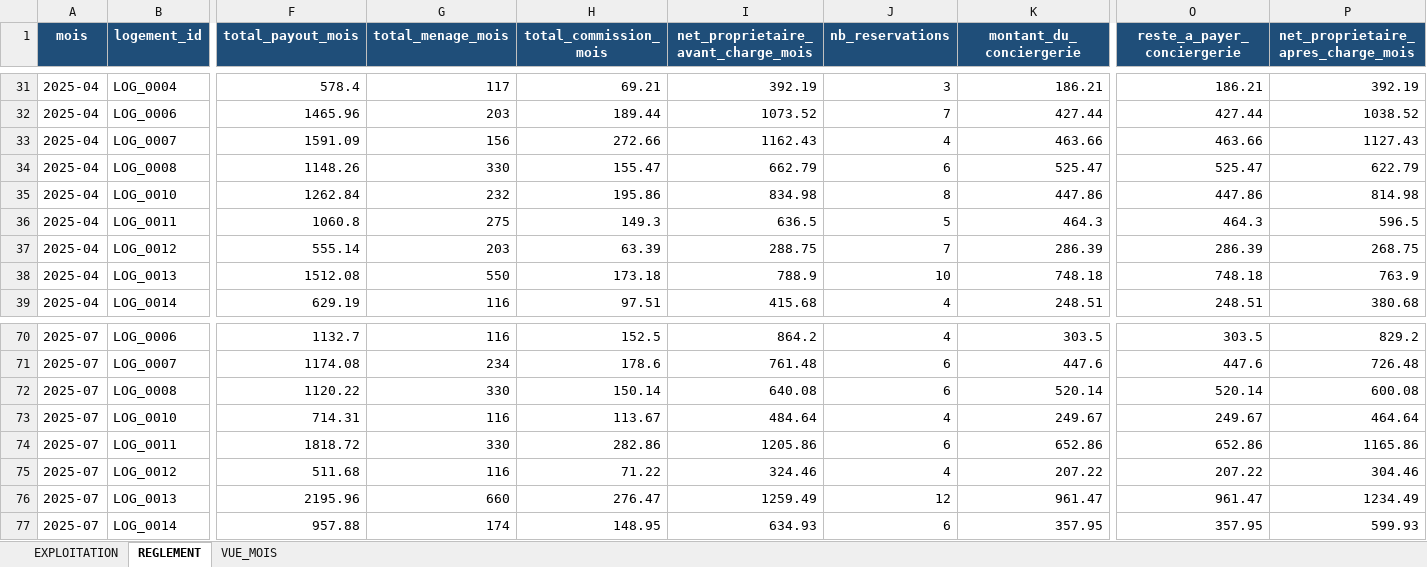
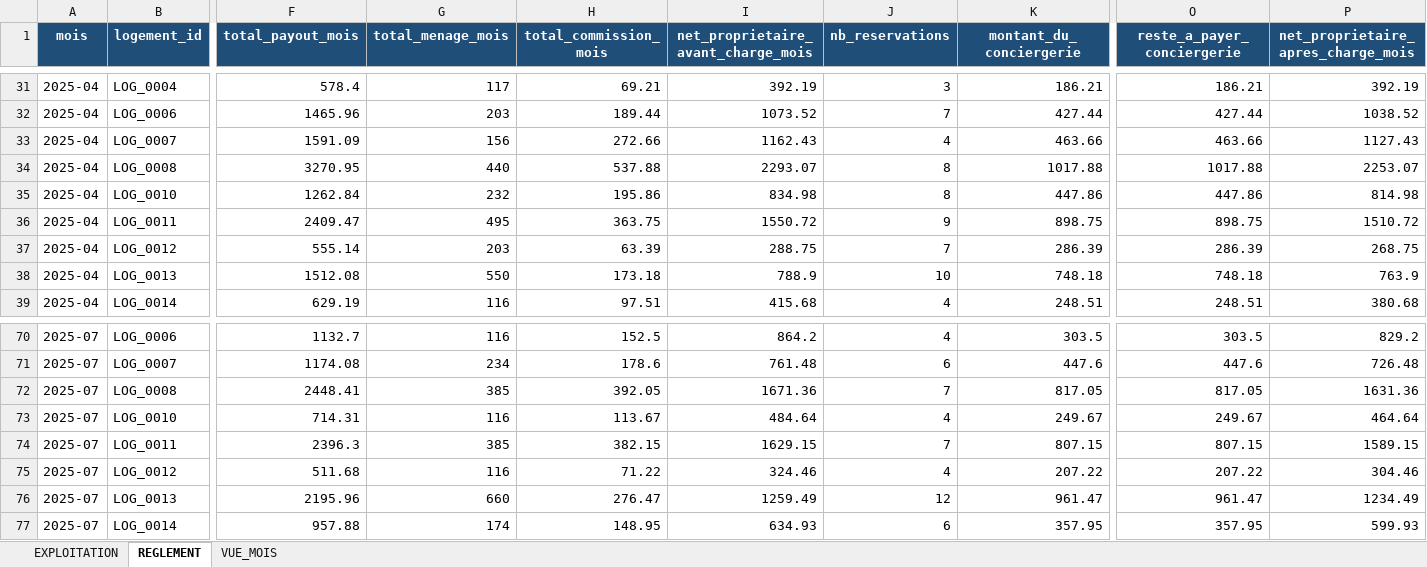
Before and after one commit to eschmitt27/hostaway-reporting, an Excel workbook: 02_TRAVAIL/Lot10_Resultats/MASTER_CALC_NetProprietaire.xlsx, sheet REGLEMENT, drawn as a sheet; only a part is shown, gaps mark what is left out; values as stored, in another font and other column widths than the file's, no borders; the diff covers the shown part only; the diff names each change by its address in the sheet, - before the commit and + after, or states it on an @@ line.

Commit message:
Historisation réservations clôturées + résolution source + backfill VRBO
Logique générique (tous canaux, pas Hostaway/VRBO-spécifique) :
- lot4ter : archive les réservations des mois CLOTURE dans
  HIST_Reservations_Cloturees (upsert sans suppression, clé stable).
- lot4quater : résout open=live / closed=HIST -> MASTER_CALC_Reservations_Resolues.
- lot9/10/11 consomment la table résolue ; bascule open/closed retirée de l'aval.
- HIST prime l'extract API pour les mois clôturés ; écart = alerte, jamais
  d'écrasement silencieux ; mois clôturé sans HIST = repli live flaggé.

Clôture pilotée par REF_Cloture_Mensuelle.statut_mois=CLOTURE (D097).
Clôture initiale technique 2025-01 -> 2026-05 ; 2026-06 ouvert.

Backfill VRBO historique (D098) : 27 réservations, 11883.67 EUR, origine
ponctuelle BACKFILL_VRBO. Commission VRBO = (payout - ménage standard) x taux,
branche dédiée lot10 (jamais routé en HH).

Référentiel : REF_Cloture_Mensuelle alimenté, REF_Sources_Systeme SRC_010.
Cadrage : D097, D098, ARCHI §9.6, REGLES TC6/TC7/C8.

Impact (clôture 2025-01->2026-05) : REEL 283598.99 -> 295482.66 ;
commission 39510.69 -> 41486.44 ; 0 BLOQUANT ; REEL=COMPTABLE+HC OK.

```diff
--- a/02_TRAVAIL/Lot10_Resultats/MASTER_CALC_NetProprietaire.xlsx (sheet REGLEMENT)
+++ b/02_TRAVAIL/Lot10_Resultats/MASTER_CALC_NetProprietaire.xlsx (sheet REGLEMENT)
-F34 (total_payout_mois): 1148.26
+F34 (total_payout_mois): 3270.95
-G34 (total_menage_mois): 330
+G34 (total_menage_mois): 440
-H34 (total_commission_mois): 155.47
+H34 (total_commission_mois): 537.88
-I34: 662.79
+I34: 2293.07
-J34 (nb_reservations): 6
+J34 (nb_reservations): 8
-K34 (montant_du_conciergerie): 525.47
+K34 (montant_du_conciergerie): 1017.88
-O34 (reste_a_payer_conciergerie): 525.47
+O34 (reste_a_payer_conciergerie): 1017.88
-P34: 622.79
+P34: 2253.07
-F36 (total_payout_mois): 1060.8
+F36 (total_payout_mois): 2409.47
-G36 (total_menage_mois): 275
+G36 (total_menage_mois): 495
-H36 (total_commission_mois): 149.3
+H36 (total_commission_mois): 363.75
-I36: 636.5
+I36: 1550.72
-J36 (nb_reservations): 5
+J36 (nb_reservations): 9
-K36 (montant_du_conciergerie): 464.3
+K36 (montant_du_conciergerie): 898.75
-O36 (reste_a_payer_conciergerie): 464.3
+O36 (reste_a_payer_conciergerie): 898.75
-P36: 596.5
+P36: 1510.72
-F72 (total_payout_mois): 1120.22
+F72 (total_payout_mois): 2448.41
-G72 (total_menage_mois): 330
+G72 (total_menage_mois): 385
-H72 (total_commission_mois): 150.14
+H72 (total_commission_mois): 392.05
-I72: 640.08
+I72: 1671.36
-J72 (nb_reservations): 6
+J72 (nb_reservations): 7
-K72 (montant_du_conciergerie): 520.14
+K72 (montant_du_conciergerie): 817.05
-O72 (reste_a_payer_conciergerie): 520.14
+O72 (reste_a_payer_conciergerie): 817.05
-P72: 600.08
+P72: 1631.36
-F74 (total_payout_mois): 1818.72
+F74 (total_payout_mois): 2396.3
-G74 (total_menage_mois): 330
+G74 (total_menage_mois): 385
-H74 (total_commission_mois): 282.86
+H74 (total_commission_mois): 382.15
-I74: 1205.86
+I74: 1629.15
-J74 (nb_reservations): 6
+J74 (nb_reservations): 7
-K74 (montant_du_conciergerie): 652.86
+K74 (montant_du_conciergerie): 807.15
-O74 (reste_a_payer_conciergerie): 652.86
+O74 (reste_a_payer_conciergerie): 807.15
-P74: 1165.86
+P74: 1589.15
```
Also changed, not shown: 96 edited cells elsewhere in this sheet, sheet EXPLOITATION, sheet VUE_MOIS, 01_SOURCES_BRUTES/REF_Setup/REF_Setup.xlsm, 02_TRAVAIL/Lot10_Resultats/MASTER_CALC_Commissions.xlsx, 15 other files.
